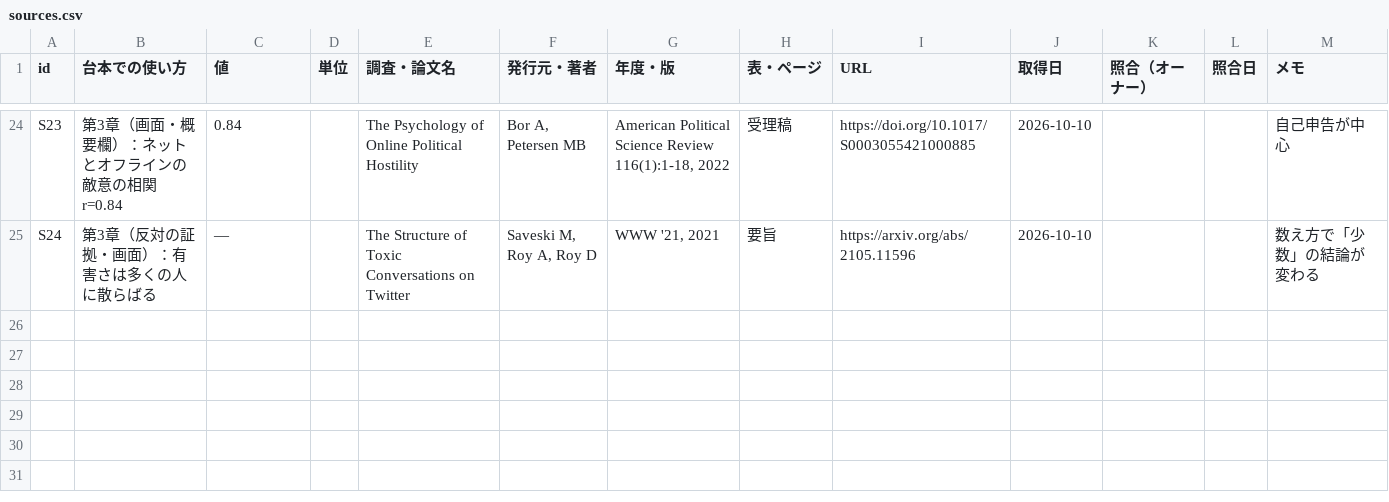
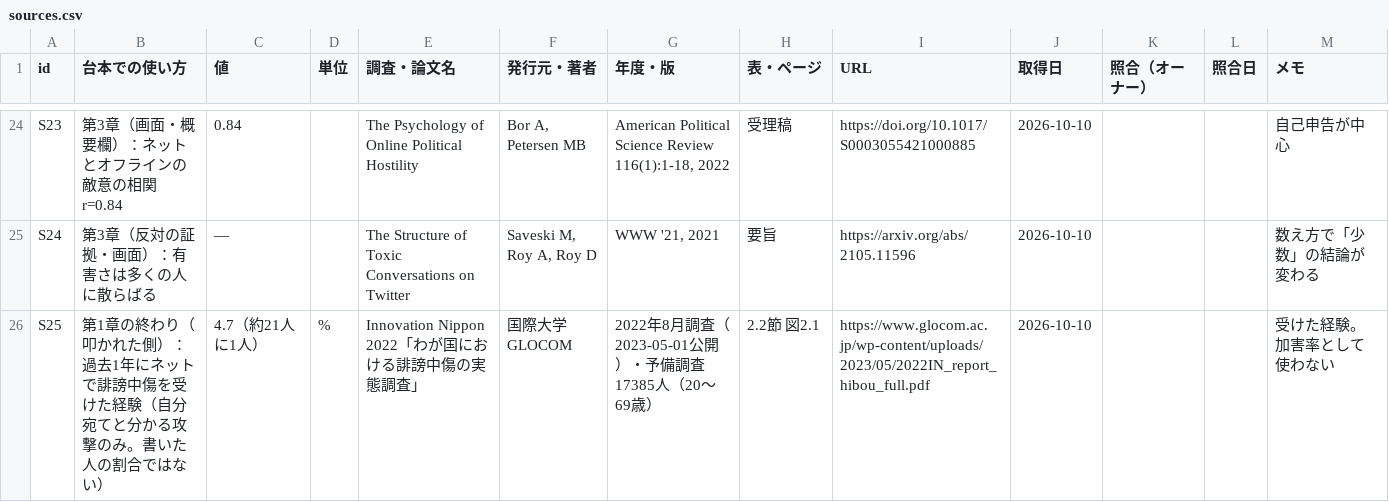
Before and after one commit to kotakurick/youtube, a CSV file: episodes/010-online-shaming/sources.csv, drawn as a sheet; only a part is shown, gaps mark what is left out; the diff names each change by its address in the sheet, - before the commit and + after, or states it on an @@ line.

```diff
--- a/episodes/010-online-shaming/sources.csv
+++ b/episodes/010-online-shaming/sources.csv
+row 26: S25 | 第1章の終わり（叩かれた側）：過去1年にネットで誹謗中傷を受けた経験（自分宛てと分かる攻撃のみ。書いた人の割合ではない） | 4.7（約21人に1人） | % | Innovation Nippon 2022「わが国における誹謗中傷の実態調査」 | 国際大学GLOCOM | 2022年8月調査（2023-05-01公開）・予備調査17385人（20〜69歳） | 2.2節 図2.1 | https://www.glocom.ac.jp/wp-content/uploads/2023/05/2022IN_report_hibou_full.pdf | 2026-10-10 |  |  | 受けた経験。加害率として使わない
```
Also changed, not shown: 3 other files.
